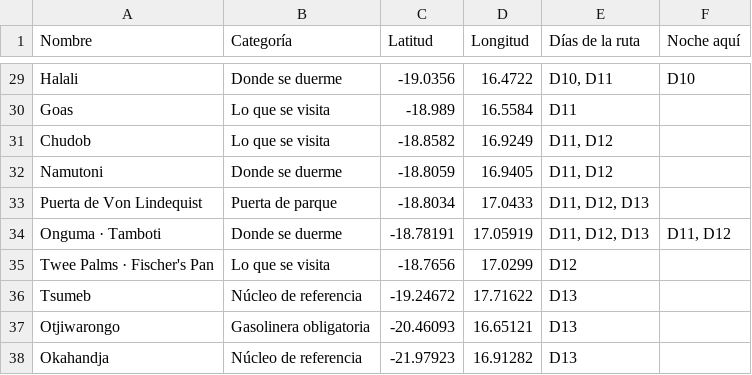
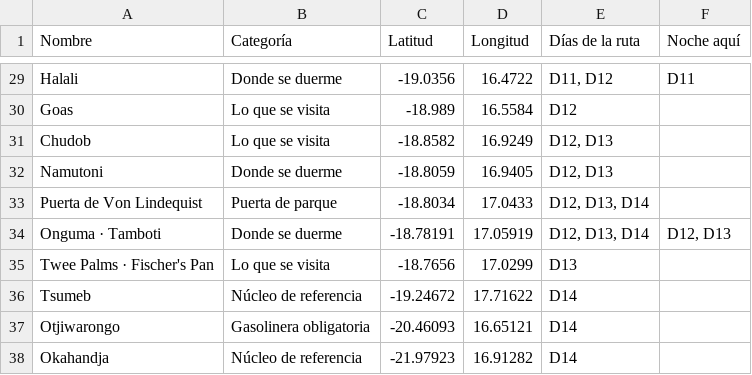
Before and after one commit to morandeirachema/namibia, a CSV file: aparte/namibia-paradas-google-maps.csv, drawn as a sheet; only a part is shown, gaps mark what is left out; the diff covers the shown part only; the diff names each change by its address in the sheet, - before the commit and + after, or states it on an @@ line.

```diff
--- a/aparte/namibia-paradas-google-maps.csv
+++ b/aparte/namibia-paradas-google-maps.csv
-E29 (Días de la ruta): D10, D11
+E29 (Días de la ruta): D11, D12
-F29 (Noche aquí): D10
+F29 (Noche aquí): D11
-E30 (Días de la ruta): D11
+E30 (Días de la ruta): D12
-E31:E32 (Días de la ruta): D11, D12
+E31:E32 (Días de la ruta): D12, D13
-E33:E34 (Días de la ruta): D11, D12, D13
+E33:E34 (Días de la ruta): D12, D13, D14
-F34 (Noche aquí): D11, D12
+F34 (Noche aquí): D12, D13
-E35 (Días de la ruta): D12
+E35 (Días de la ruta): D13
-E36:E38 (Días de la ruta): D13
+E36:E38 (Días de la ruta): D14
```
Also changed, not shown: 36 edited cells elsewhere in this file, 54 other files.
